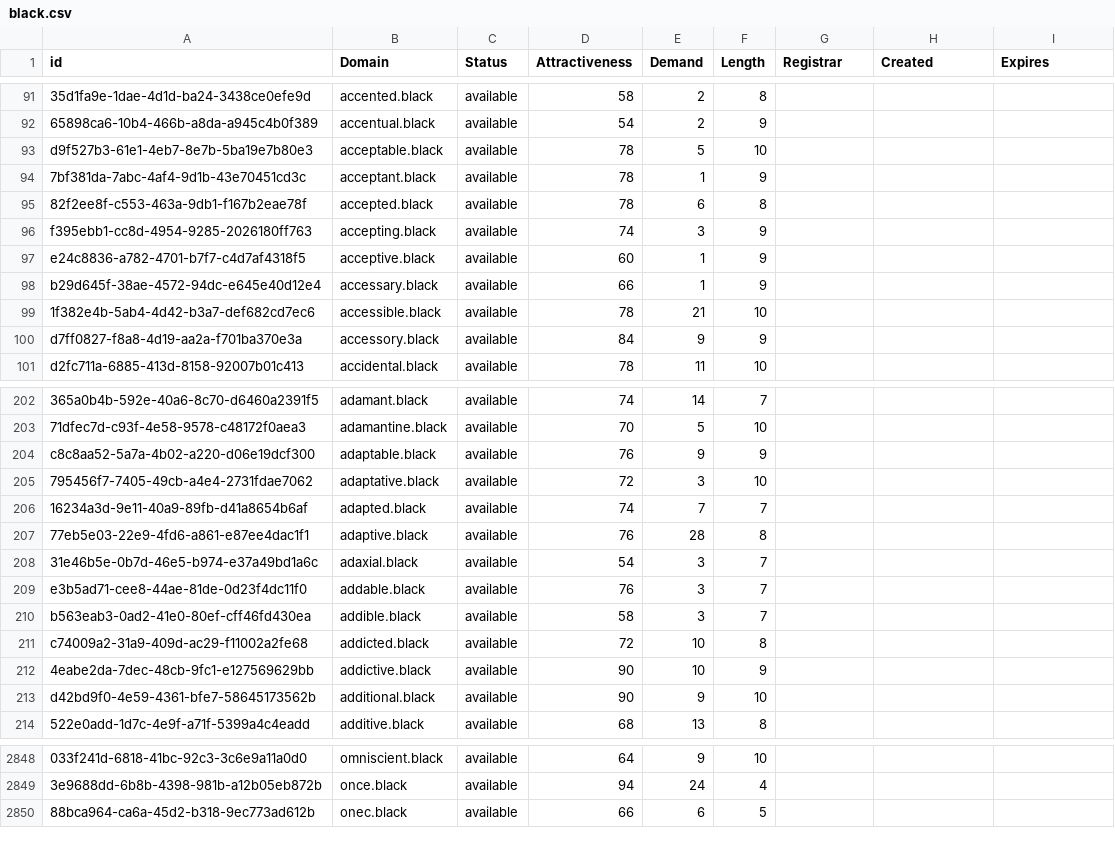
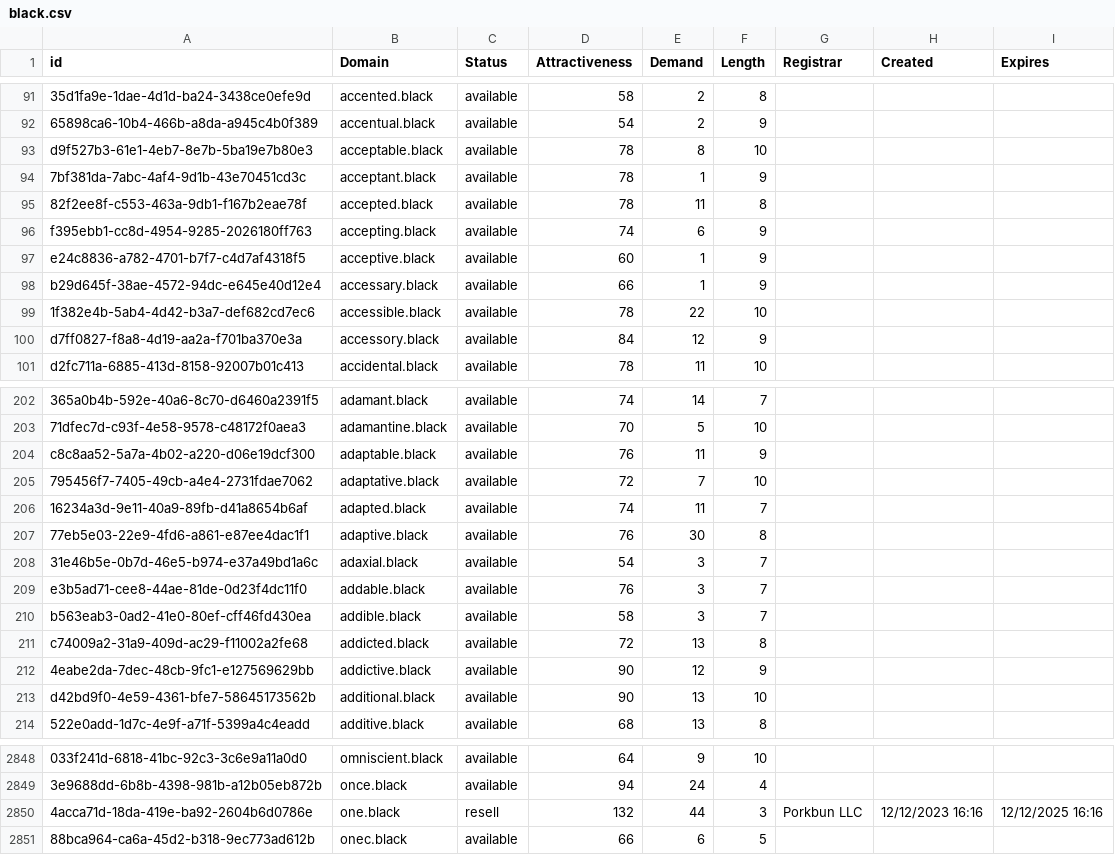
Before and after one commit to UniqueDomains/black-oneword-domains, a CSV file: black.csv, drawn as a sheet; only a part is shown, gaps mark what is left out; the diff covers the shown part only; the diff names each change by its address in the sheet, - before the commit and + after, or states it on an @@ line.

Commit message:
Domains update

```diff
--- a/black.csv
+++ b/black.csv
-E93 (Demand): 5
+E93 (Demand): 8
-E95 (Demand): 6
+E95 (Demand): 11
-E96 (Demand): 3
+E96 (Demand): 6
-E99 (Demand): 21
+E99 (Demand): 22
-E100 (Demand): 9
+E100 (Demand): 12
-E204 (Demand): 9
+E204 (Demand): 11
-E205 (Demand): 3
+E205 (Demand): 7
-E206 (Demand): 7
+E206 (Demand): 11
-E207 (Demand): 28
+E207 (Demand): 30
-E211 (Demand): 10
+E211 (Demand): 13
-E212 (Demand): 10
+E212 (Demand): 12
-E213 (Demand): 9
+E213 (Demand): 13
+row 2850: 4acca71d-18da-419e-ba92-2604b6d0786e | one.black | resell | 132 | 44 | 3 | Porkbun LLC | 12/12/2023 16:16 | 12/12/2025 16:16
```
Also changed, not shown: 80 edited cells elsewhere in this file, 2 other files.
